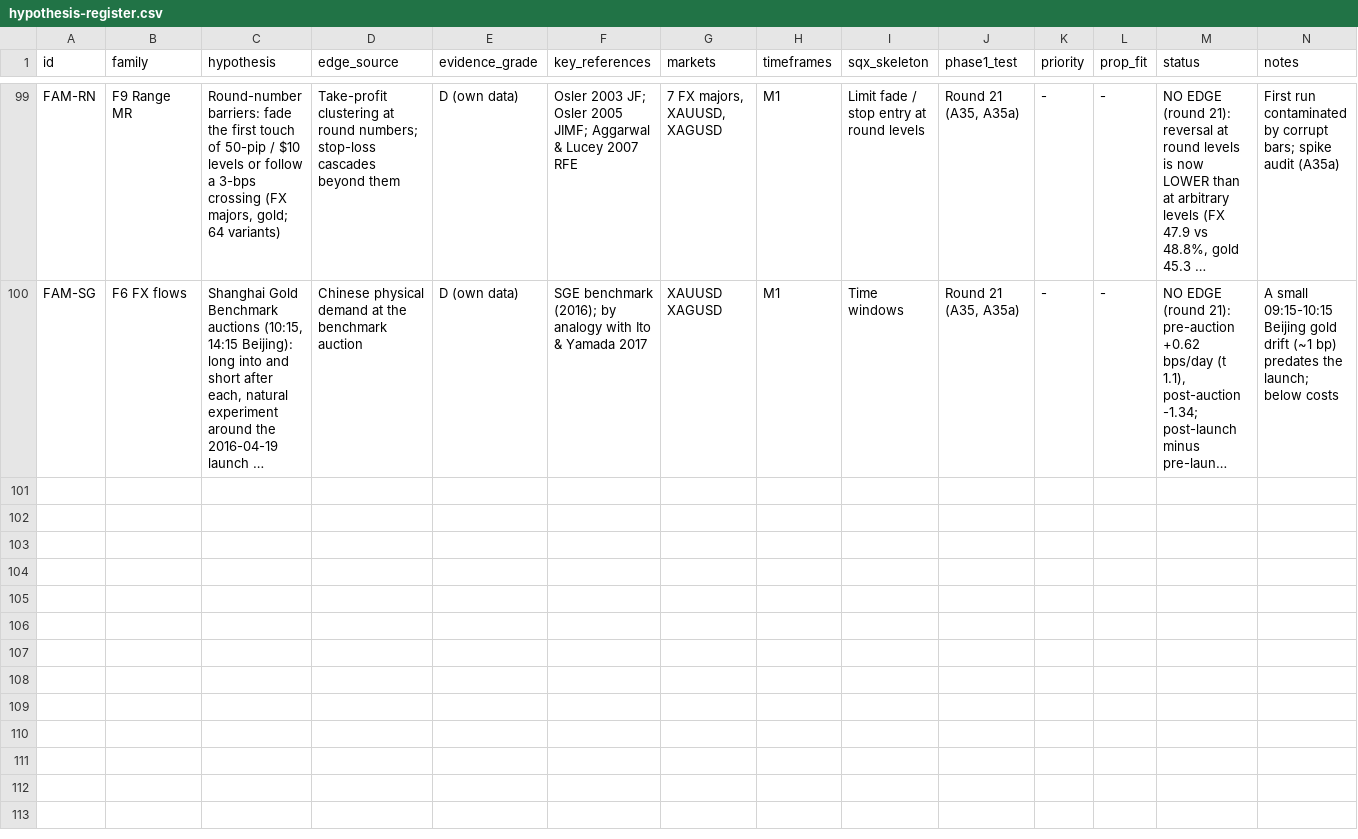
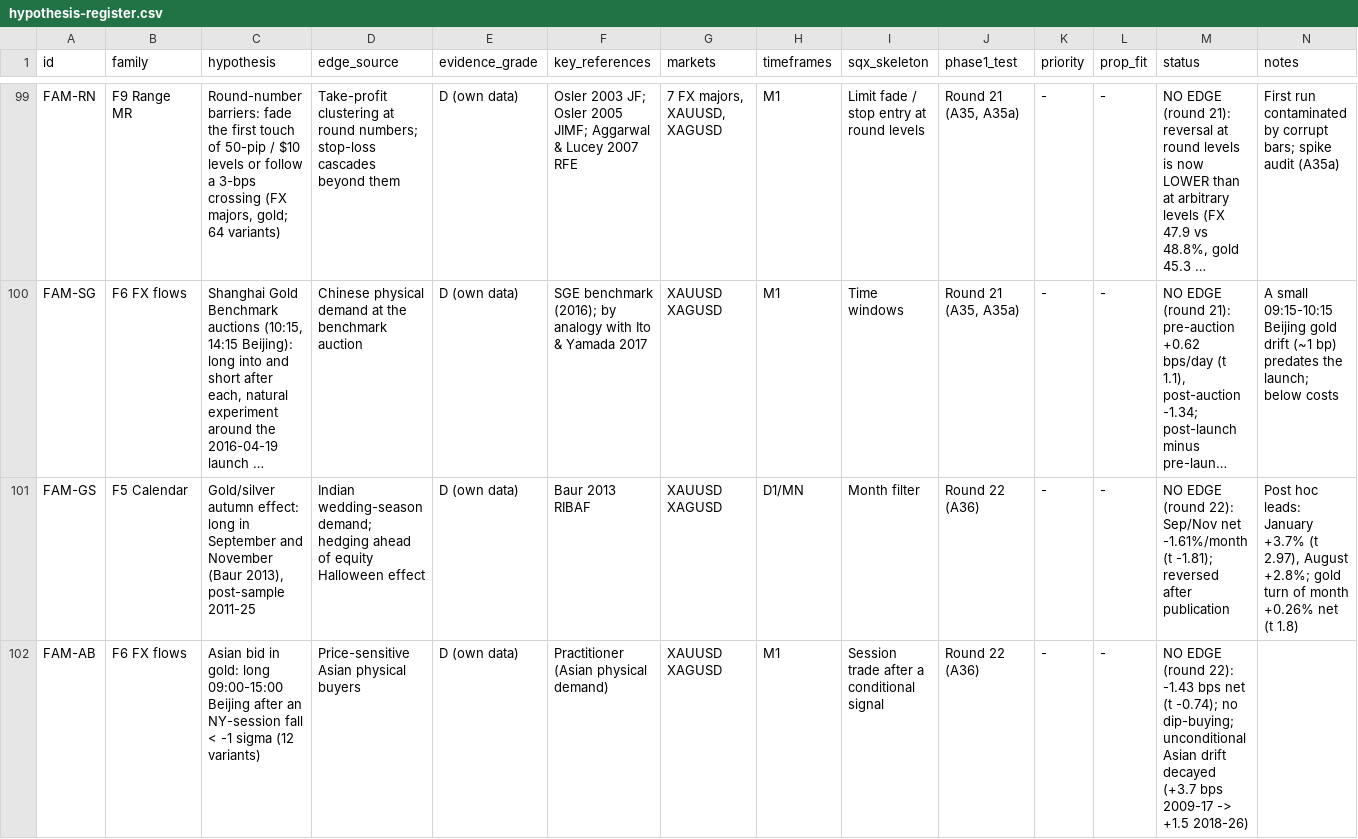
Before and after one commit to mahmod21593-sys/Strategyquant-bawa, a CSV file: research/hypothesis-register.csv, drawn as a sheet; only a part is shown, gaps mark what is left out; long unchanged cells end in …; the diff covers the shown part only; the diff names each change by its address in the sheet, - before the commit and + after, or states it on an @@ line.

```diff
--- a/research/hypothesis-register.csv
+++ b/research/hypothesis-register.csv
+row 101: FAM-GS | F5 Calendar | Gold/silver autumn effect: long in September and November (Baur 2013), post-sample 2011-25 | Indian wedding-season demand; hedging ahead of equity Halloween effect | D (own data) | Baur 2013 RIBAF | XAUUSD XAGUSD | D1/MN | Month filter | Round 22 (A36) | - | - | NO EDGE (round 22): Sep/Nov net -1.61%/month (t -1.81); reversed after publication | Post hoc leads: January +3.7% (t 2.97), August +2.8%; gold turn of month +0.26% net (t 1.8)
+row 102: FAM-AB | F6 FX flows | Asian bid in gold: long 09:00-15:00 Beijing after an NY-session fall < -1 sigma (12 variants) | Price-sensitive Asian physical buyers | D (own data) | Practitioner (Asian physical demand) | XAUUSD XAGUSD | M1 | Session trade after a conditional signal | Round 22 (A36) | - | - | NO EDGE (round 22): -1.43 bps net (t -0.74); no dip-buying; unconditional Asian drift decayed (+3.7 bps 2009-17 -> +1.5 2018-26)
```
Also changed, not shown: 1 added row elsewhere in this file, 10 other files.
